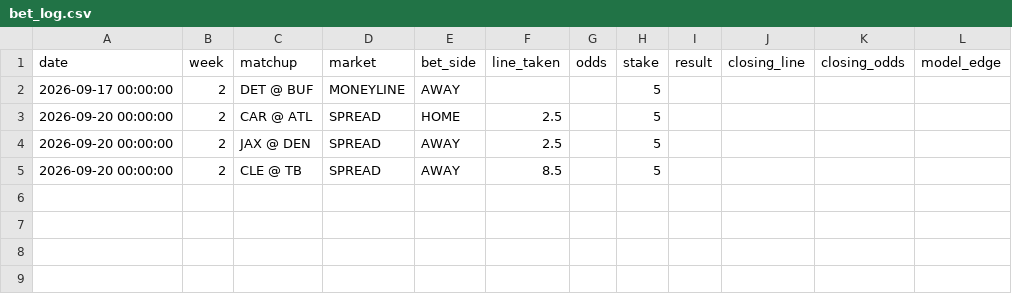
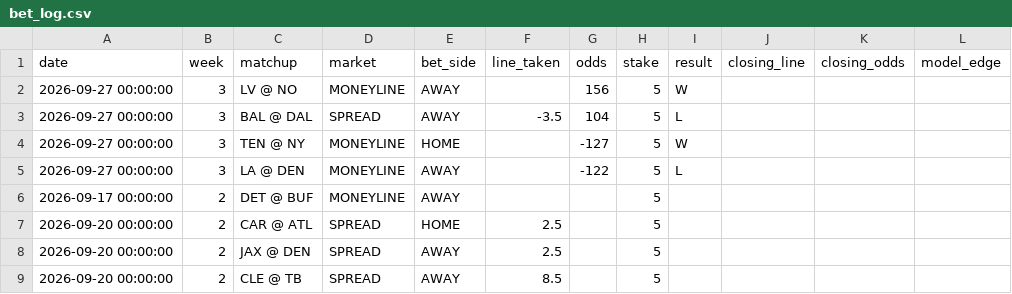
Before and after one commit to jamesonbryant18-byte/NFL-Betting-model, a CSV file: data/bet_log.csv, drawn as a sheet; the diff names each change by its address in the sheet, - before the commit and + after, or states it on an @@ line.

```diff
--- a/data/bet_log.csv
+++ b/data/bet_log.csv
+row 2: 2026-09-27 00:00:00 | 3 | LV @ NO | MONEYLINE | AWAY |  | 156 | 5 | W
+row 3: 2026-09-27 00:00:00 | 3 | BAL @ DAL | SPREAD | AWAY | -3.5 | 104 | 5 | L
+row 4: 2026-09-27 00:00:00 | 3 | TEN @ NY | MONEYLINE | HOME |  | -127 | 5 | W
+row 5: 2026-09-27 00:00:00 | 3 | LA @ DEN | MONEYLINE | AWAY |  | -122 | 5 | L
```
Also changed, not shown: 8 other files.
